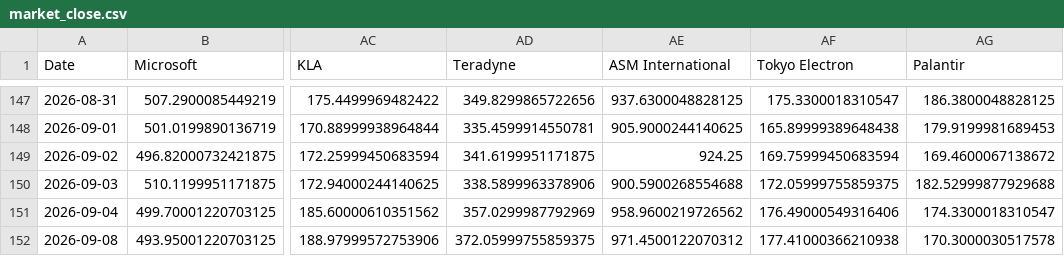
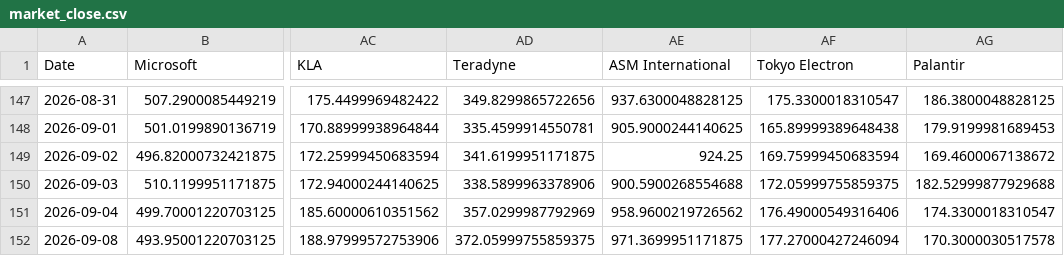
Before and after one commit to lemonca11/ai_invest_agent, a CSV file: data/market_close.csv, drawn as a sheet; only a part is shown, gaps mark what is left out; the diff names each change by its address in the sheet, - before the commit and + after, or states it on an @@ line.

```diff
--- a/data/market_close.csv
+++ b/data/market_close.csv
-AE152 (ASM International): 971.4500122070312
+AE152 (ASM International): 971.3699951171875
-AF152 (Tokyo Electron): 177.41000366210938
+AF152 (Tokyo Electron): 177.27000427246094
```
Also changed, not shown: data/market_signals.csv, data/market_volume.csv, 24 other files.
